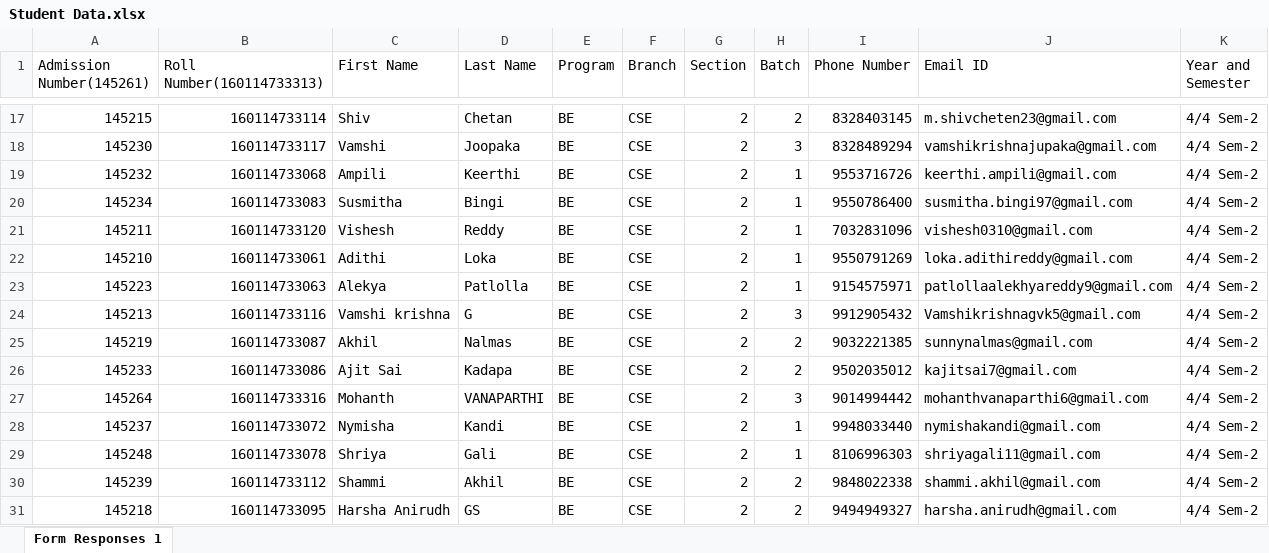
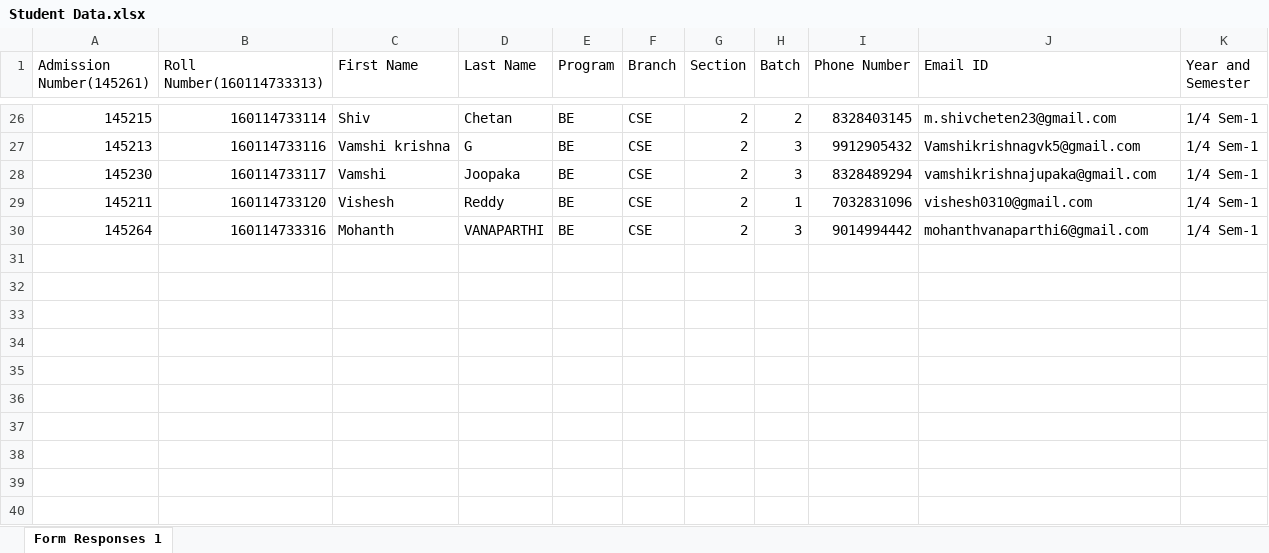
Before and after one commit to Jeevan17/ODMEI, an Excel workbook: data/Student Data.xlsx, sheet Form Responses 1, drawn as a sheet; only a part is shown, gaps mark what is left out; values as stored, in another font and other column widths than the file's, no borders; removed rows and columns are numbered as before the commit, all else as after; the diff covers the shown part only; the diff names each change by its address in the sheet, - before the commit and + after, or states it on an @@ line.

```diff
--- a/data/Student Data.xlsx (sheet Form Responses 1)
+++ b/data/Student Data.xlsx (sheet Form Responses 1)
-K26 (Year and Semester): 4/4 Sem-2
+K26 (Year and Semester): 1/4 Sem-1
+row 27: 145213 | 160114733116 | Vamshi krishna | G | BE | CSE | 2 | 3 | 9912905432 | Vamshikrishnagvk5@gmail.com | 1/4 Sem-1
-K28 (Year and Semester): 4/4 Sem-2
+K28 (Year and Semester): 1/4 Sem-1
-row 19: 145232 | 160114733068 | Ampili | Keerthi | BE | CSE | 2 | 1 | 9553716726 | keerthi.ampili@gmail.com | 4/4 Sem-2
-row 20: 145234 | 160114733083 | Susmitha | Bingi | BE | CSE | 2 | 1 | 9550786400 | susmitha.bingi97@gmail.com | 4/4 Sem-2
-K29 (Year and Semester): 4/4 Sem-2
+K29 (Year and Semester): 1/4 Sem-1
-row 22: 145210 | 160114733061 | Adithi | Loka | BE | CSE | 2 | 1 | 9550791269 | loka.adithireddy@gmail.com | 4/4 Sem-2
-row 23: 145223 | 160114733063 | Alekya | Patlolla | BE | CSE | 2 | 1 | 9154575971 | patlollaalekhyareddy9@gmail.com | 4/4 Sem-2
-row 24: 145213 | 160114733116 | Vamshi krishna | G | BE | CSE | 2 | 3 | 9912905432 | Vamshikrishnagvk5@gmail.com | 4/4 Sem-2
-row 25: 145219 | 160114733087 | Akhil | Nalmas | BE | CSE | 2 | 2 | 9032221385 | sunnynalmas@gmail.com | 4/4 Sem-2
-row 26: 145233 | 160114733086 | Ajit Sai | Kadapa | BE | CSE | 2 | 2 | 9502035012 | kajitsai7@gmail.com | 4/4 Sem-2
-K30 (Year and Semester): 4/4 Sem-2
+K30 (Year and Semester): 1/4 Sem-1
-row 28: 145237 | 160114733072 | Nymisha | Kandi | BE | CSE | 2 | 1 | 9948033440 | nymishakandi@gmail.com | 4/4 Sem-2
-row 29: 145248 | 160114733078 | Shriya | Gali | BE | CSE | 2 | 1 | 8106996303 | shriyagali11@gmail.com | 4/4 Sem-2
-row 30: 145239 | 160114733112 | Shammi | Akhil | BE | CSE | 2 | 2 | 9848022338 | shammi.akhil@gmail.com | 4/4 Sem-2
-row 31: 145218 | 160114733095 | Harsha Anirudh | GS | BE | CSE | 2 | 2 | 9494949327 | harsha.anirudh@gmail.com | 4/4 Sem-2
```
Also changed, not shown: 19 added rows, 10 removed rows and 6 edited cells elsewhere in this sheet, 20 other files.
